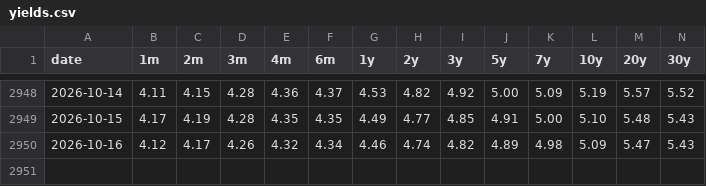
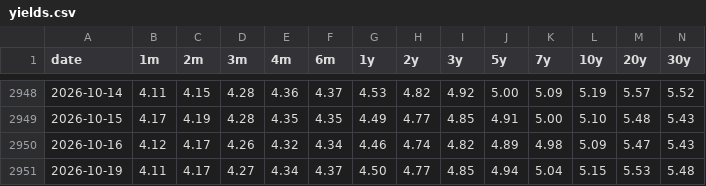
Before and after one commit to henrylin1009/us-rates-monitor, a CSV file: docs/data/yields.csv, drawn as a sheet; only a part is shown, gaps mark what is left out; the diff names each change by its address in the sheet, - before the commit and + after, or states it on an @@ line.

```diff
--- a/docs/data/yields.csv
+++ b/docs/data/yields.csv
+row 2951: 2026-10-19 | 4.11 | 4.17 | 4.27 | 4.34 | 4.37 | 4.50 | 4.77 | 4.85 | 4.94 | 5.04 | 5.15 | 5.53 | 5.48
```
Also changed, not shown: docs/data/fed_path.csv, docs/data/fed_path_sr3.csv, 12 other files.
